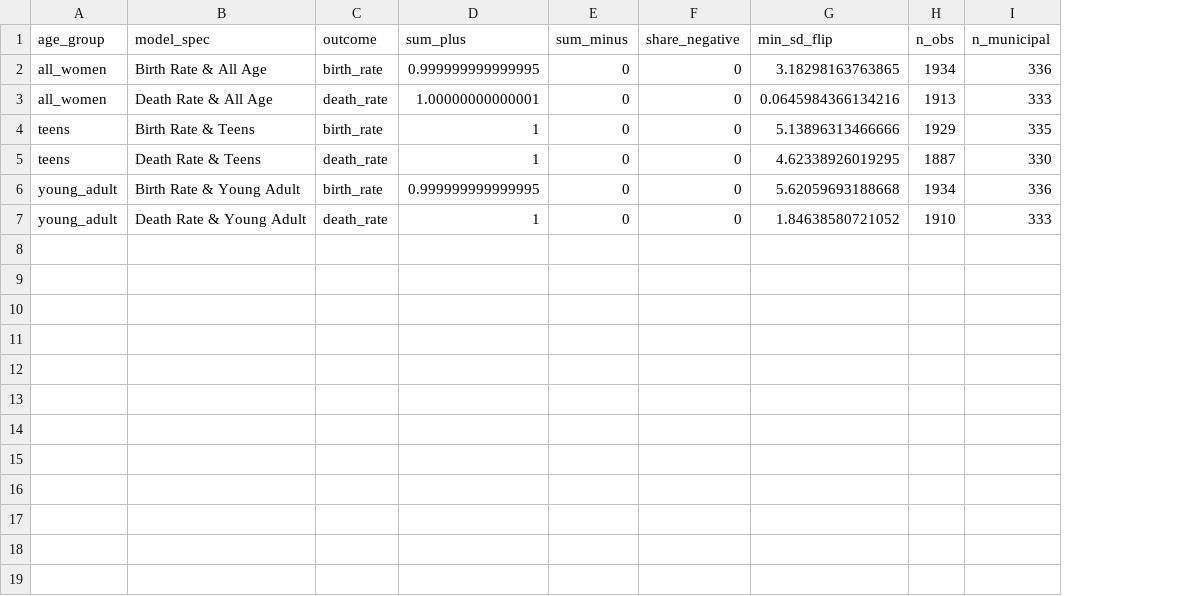
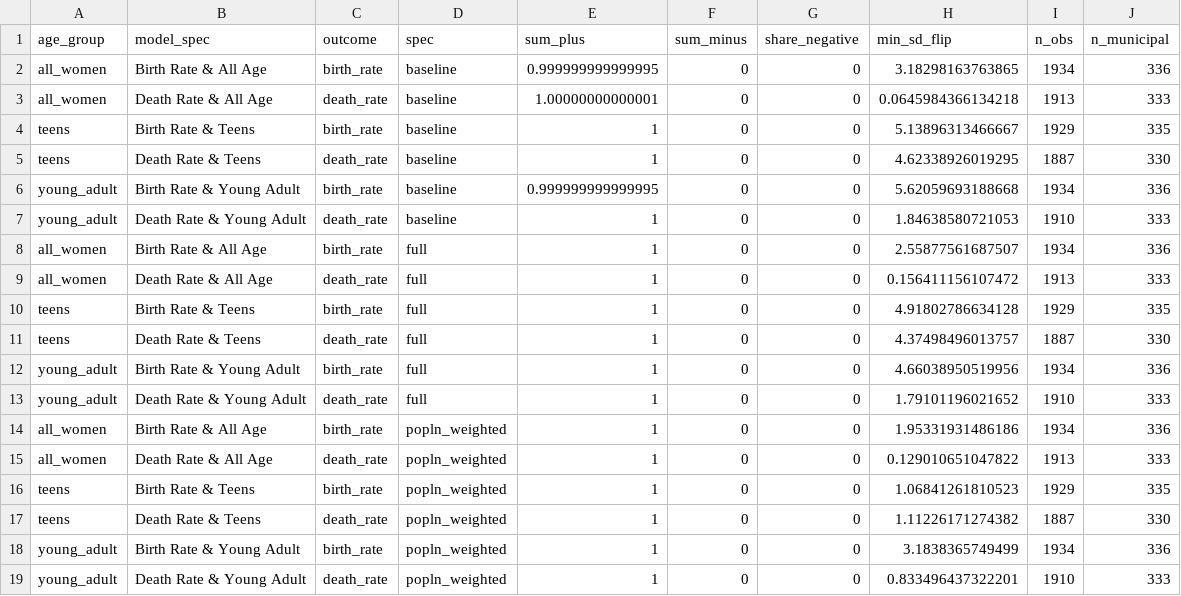
Before and after one commit to HBhhh1888/DID_ECpill, a CSV file: Output/results_s1t2_diagnostic.csv, drawn as a sheet; addresses are those after the commit; the diff names each change by its address in the sheet, - before the commit and + after, or states it on an @@ line.

```diff
--- a/Output/results_s1t2_diagnostic.csv
+++ b/Output/results_s1t2_diagnostic.csv
+column D (spec), rows 2-7: all baseline
-H3 (min_sd_flip): 0.0645984366134216
+H3 (min_sd_flip): 0.0645984366134218
-H4 (min_sd_flip): 5.13896313466666
+H4 (min_sd_flip): 5.13896313466667
-H7 (min_sd_flip): 1.84638580721052
+H7 (min_sd_flip): 1.84638580721053
+row 8: all_women | Birth Rate & All Age | birth_rate | full | 1 | 0 | 0 | 2.55877561687507 | 1934 | 336
+row 9: all_women | Death Rate & All Age | death_rate | full | 1 | 0 | 0 | 0.156411156107472 | 1913 | 333
+row 10: teens | Birth Rate & Teens | birth_rate | full | 1 | 0 | 0 | 4.91802786634128 | 1929 | 335
+row 11: teens | Death Rate & Teens | death_rate | full | 1 | 0 | 0 | 4.37498496013757 | 1887 | 330
+row 12: young_adult | Birth Rate & Young Adult | birth_rate | full | 1 | 0 | 0 | 4.66038950519956 | 1934 | 336
+row 13: young_adult | Death Rate & Young Adult | death_rate | full | 1 | 0 | 0 | 1.79101196021652 | 1910 | 333
+row 14: all_women | Birth Rate & All Age | birth_rate | popln_weighted | 1 | 0 | 0 | 1.95331931486186 | 1934 | 336
+row 15: all_women | Death Rate & All Age | death_rate | popln_weighted | 1 | 0 | 0 | 0.129010651047822 | 1913 | 333
+row 16: teens | Birth Rate & Teens | birth_rate | popln_weighted | 1 | 0 | 0 | 1.06841261810523 | 1929 | 335
+row 17: teens | Death Rate & Teens | death_rate | popln_weighted | 1 | 0 | 0 | 1.11226171274382 | 1887 | 330
+row 18: young_adult | Birth Rate & Young Adult | birth_rate | popln_weighted | 1 | 0 | 0 | 3.1838365749499 | 1934 | 336
+row 19: young_adult | Death Rate & Young Adult | death_rate | popln_weighted | 1 | 0 | 0 | 0.833496437322201 | 1910 | 333
```
Also changed, not shown: Data_Processed/data_age1.csv, Data_Processed/data_age2.csv, 49 other files.
